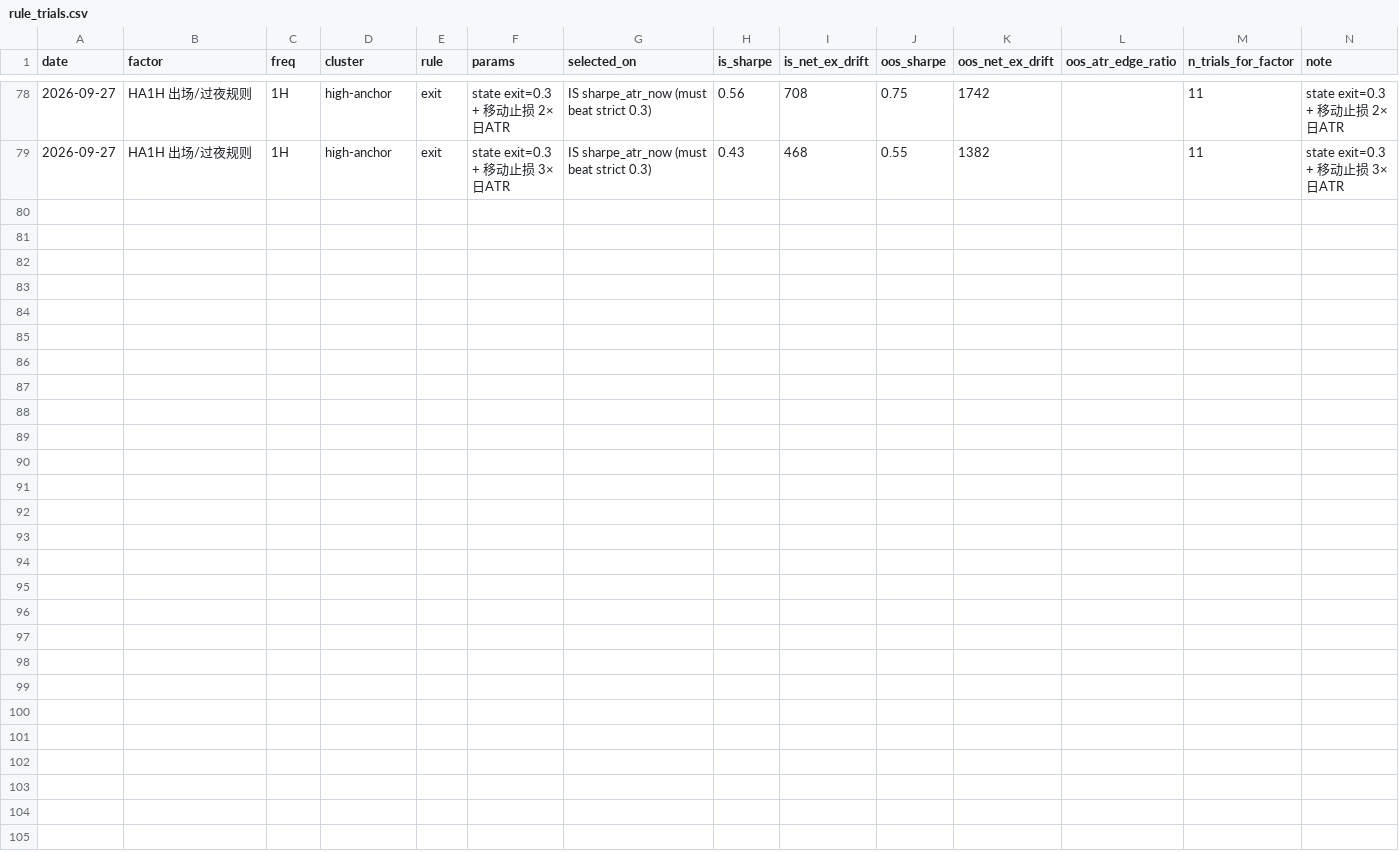
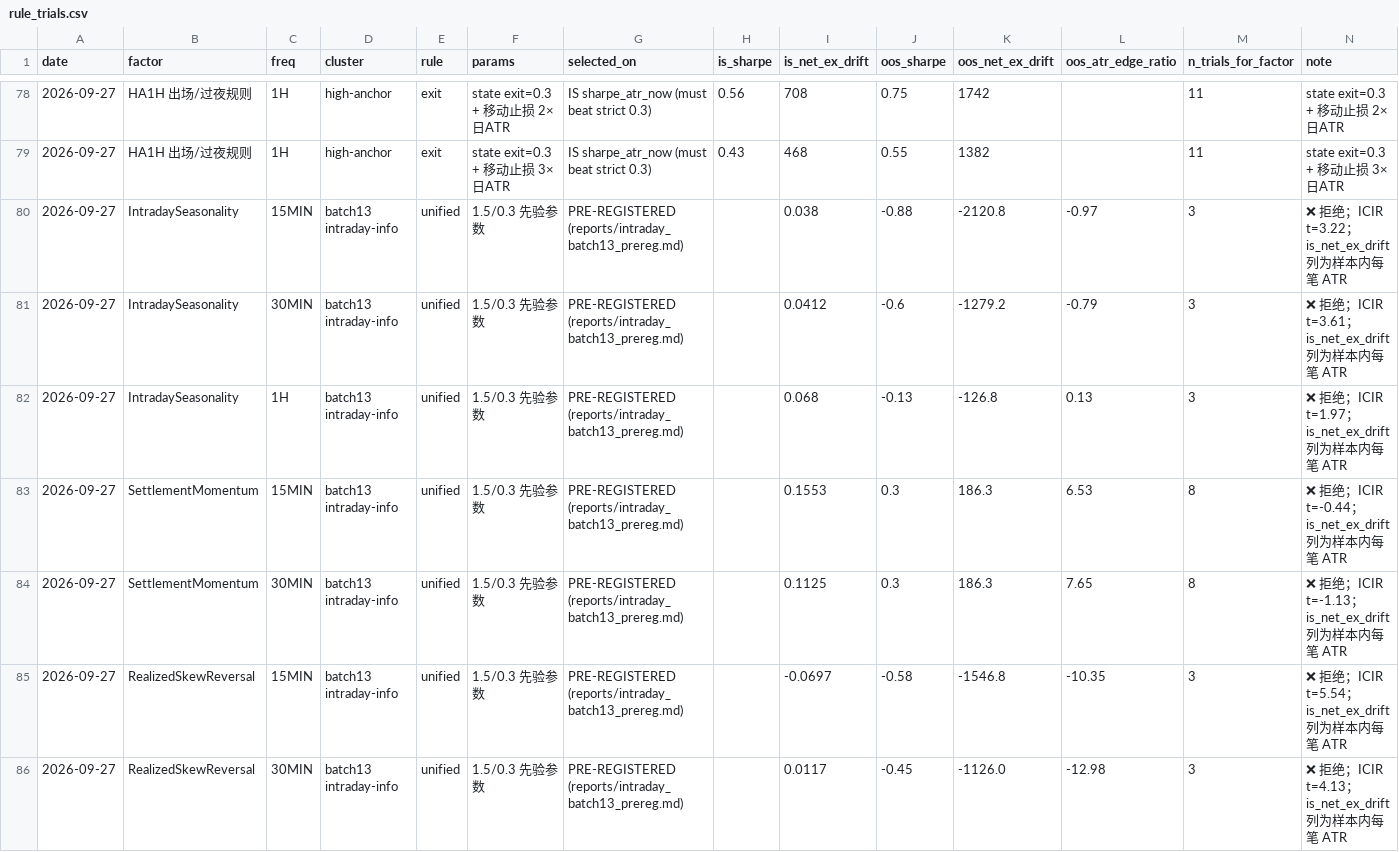
Before and after one commit to lyra-1123/my-, a CSV file: reports/rule_trials.csv, drawn as a sheet; only a part is shown, gaps mark what is left out; the diff covers the shown part only.

```diff
--- a/reports/rule_trials.csv
+++ b/reports/rule_trials.csv
@@ -79 +79,8 @@ date,factor,freq,cluster,rule,params,selected_on,is_sharpe,is_net_ex_drift,oos_s
 2026-09-27,HA1H 出场/过夜规则,1H,high-anchor,exit,state exit=0.3 + 移动止损 3×日ATR,IS sharpe_atr_now (must beat strict 0.3),0.43,468,0.55,1382,,11,state exit=0.3 + 移动止损 3×日ATR
+2026-09-27,IntradaySeasonality,15MIN,batch13 intraday-info,unified,1.5/0.3 先验参数,PRE-REGISTERED (reports/intraday_batch13_prereg.md),,0.038,-0.88,-2120.8,-0.97,3,❌ 拒绝；ICIR t=3.22；is_net_ex_drift 列为样本内每笔 ATR
+2026-09-27,IntradaySeasonality,30MIN,batch13 intraday-info,unified,1.5/0.3 先验参数,PRE-REGISTERED (reports/intraday_batch13_prereg.md),,0.0412,-0.6,-1279.2,-0.79,3,❌ 拒绝；ICIR t=3.61；is_net_ex_drift 列为样本内每笔 ATR
+2026-09-27,IntradaySeasonality,1H,batch13 intraday-info,unified,1.5/0.3 先验参数,PRE-REGISTERED (reports/intraday_batch13_prereg.md),,0.068,-0.13,-126.8,0.13,3,❌ 拒绝；ICIR t=1.97；is_net_ex_drift 列为样本内每笔 ATR
+2026-09-27,SettlementMomentum,15MIN,batch13 intraday-info,unified,1.5/0.3 先验参数,PRE-REGISTERED (reports/intraday_batch13_prereg.md),,0.1553,0.3,186.3,6.53,8,❌ 拒绝；ICIR t=-0.44；is_net_ex_drift 列为样本内每笔 ATR
+2026-09-27,SettlementMomentum,30MIN,batch13 intraday-info,unified,1.5/0.3 先验参数,PRE-REGISTERED (reports/intraday_batch13_prereg.md),,0.1125,0.3,186.3,7.65,8,❌ 拒绝；ICIR t=-1.13；is_net_ex_drift 列为样本内每笔 ATR
+2026-09-27,RealizedSkewReversal,15MIN,batch13 intraday-info,unified,1.5/0.3 先验参数,PRE-REGISTERED (reports/intraday_batch13_prereg.md),,-0.0697,-0.58,-1546.8,-10.35,3,❌ 拒绝；ICIR t=5.54；is_net_ex_drift 列为样本内每笔 ATR
+2026-09-27,RealizedSkewReversal,30MIN,batch13 intraday-info,unified,1.5/0.3 先验参数,PRE-REGISTERED (reports/intraday_batch13_prereg.md),,0.0117,-0.45,-1126.0,-12.98,3,❌ 拒绝；ICIR t=4.13；is_net_ex_drift 列为样本内每笔 ATR
```
Also changed, not shown: 7 added rows elsewhere in this file, 13 other files.
